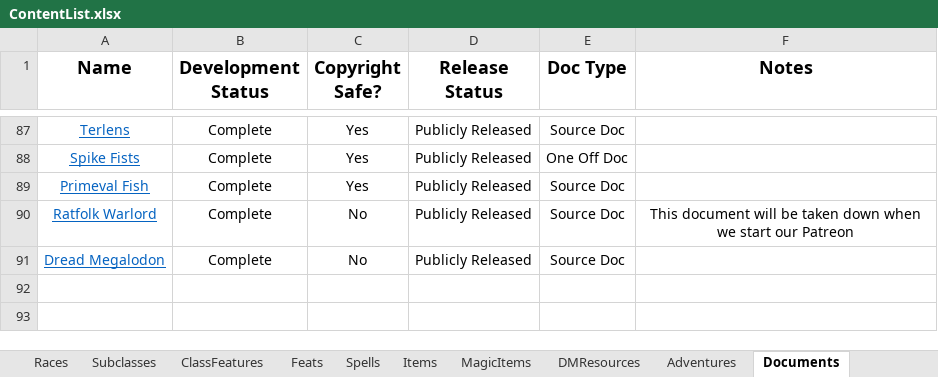
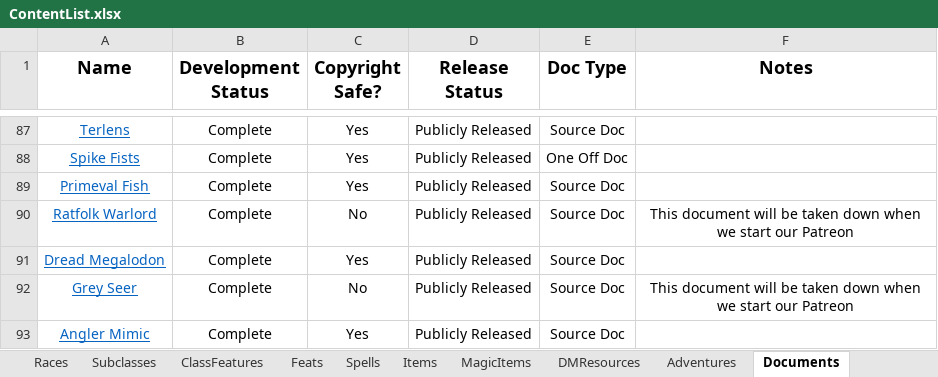
Before and after one commit to HankSnouwaert/DnD-Homebrew, an Excel workbook: ContentList.xlsx, sheet Documents, drawn as a sheet; only a part is shown, gaps mark what is left out; values as stored, in another font and other column widths than the file's, no borders; conditional formats not drawn; 1 other sheet too large or unreadable and not compared; the diff names each change by its address in the sheet, - before the commit and + after, or states it on an @@ line.

```diff
--- a/ContentList.xlsx (sheet Documents)
+++ b/ContentList.xlsx (sheet Documents)
-C91 (Copyright Safe?): No
+C91 (Copyright Safe?): Yes
+row 92: Grey Seer | Complete | No | Publicly Released | Source Doc | This document will be taken down when we start our Patreon
+row 93: Angler Mimic | Complete | Yes | Publicly Released | Source Doc
```
Also changed, not shown: sheet Creatures, PublicContentList.xlsx.
